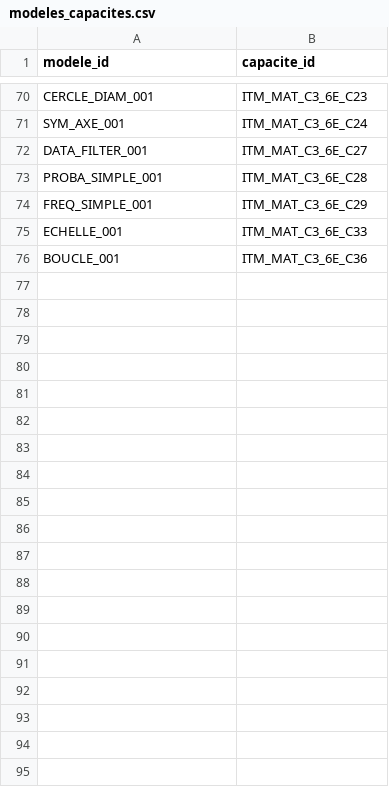
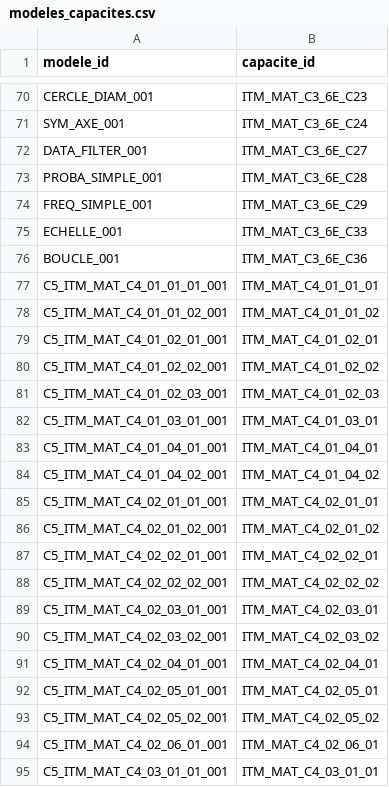
Before and after one commit to gilles13/eduschool, a CSV file: inst/exercices/modeles_capacites.csv, drawn as a sheet; only a part is shown, gaps mark what is left out; the diff covers the shown part only.

```diff
--- a/inst/exercices/modeles_capacites.csv
+++ b/inst/exercices/modeles_capacites.csv
@@ -76 +76,20 @@ ECHELLE_001;ITM_MAT_C3_6E_C33
 BOUCLE_001;ITM_MAT_C3_6E_C36
+C5_ITM_MAT_C4_01_01_01_001;ITM_MAT_C4_01_01_01
+C5_ITM_MAT_C4_01_01_02_001;ITM_MAT_C4_01_01_02
+C5_ITM_MAT_C4_01_02_01_001;ITM_MAT_C4_01_02_01
+C5_ITM_MAT_C4_01_02_02_001;ITM_MAT_C4_01_02_02
+C5_ITM_MAT_C4_01_02_03_001;ITM_MAT_C4_01_02_03
+C5_ITM_MAT_C4_01_03_01_001;ITM_MAT_C4_01_03_01
+C5_ITM_MAT_C4_01_04_01_001;ITM_MAT_C4_01_04_01
+C5_ITM_MAT_C4_01_04_02_001;ITM_MAT_C4_01_04_02
+C5_ITM_MAT_C4_02_01_01_001;ITM_MAT_C4_02_01_01
+C5_ITM_MAT_C4_02_01_02_001;ITM_MAT_C4_02_01_02
+C5_ITM_MAT_C4_02_02_01_001;ITM_MAT_C4_02_02_01
+C5_ITM_MAT_C4_02_02_02_001;ITM_MAT_C4_02_02_02
+C5_ITM_MAT_C4_02_03_01_001;ITM_MAT_C4_02_03_01
+C5_ITM_MAT_C4_02_03_02_001;ITM_MAT_C4_02_03_02
+C5_ITM_MAT_C4_02_04_01_001;ITM_MAT_C4_02_04_01
+C5_ITM_MAT_C4_02_05_01_001;ITM_MAT_C4_02_05_01
+C5_ITM_MAT_C4_02_05_02_001;ITM_MAT_C4_02_05_02
+C5_ITM_MAT_C4_02_06_01_001;ITM_MAT_C4_02_06_01
+C5_ITM_MAT_C4_03_01_01_001;ITM_MAT_C4_03_01_01
```
Also changed, not shown: 40 added rows elsewhere in this file, 7 other files.
